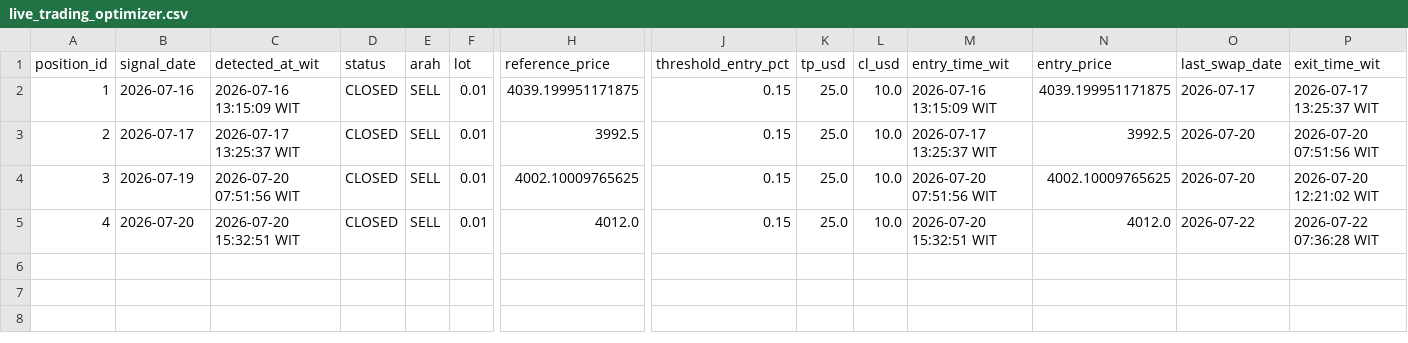
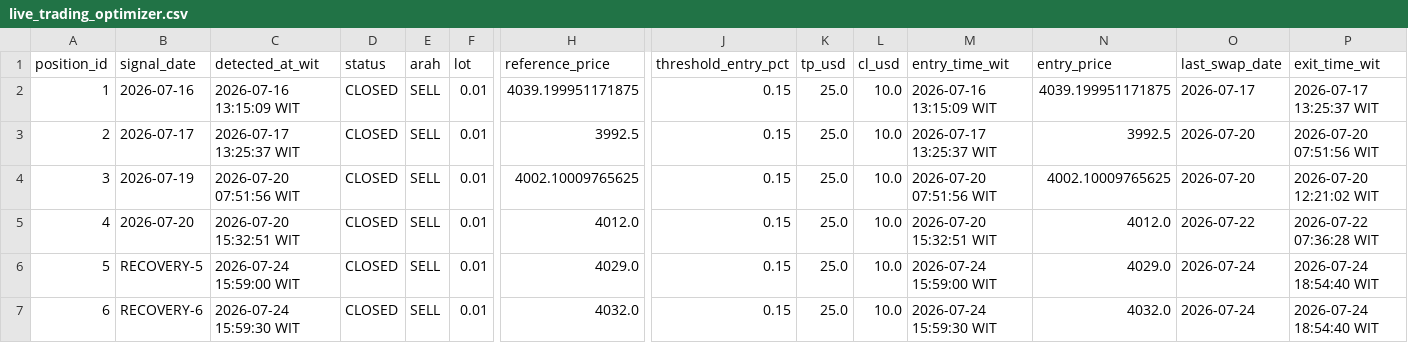
Before and after one commit to geraldinbatubara-cyber/Prediksi-XAU-USD, a CSV file: data/live_trading_optimizer.csv, drawn as a sheet; only a part is shown, gaps mark what is left out; rows hold the shown columns only; the diff names each change by its address in the sheet, - before the commit and + after, or states it on an @@ line.

```diff
--- a/data/live_trading_optimizer.csv
+++ b/data/live_trading_optimizer.csv
+row 6: 5 | RECOVERY-5 | 2026-07-24 15:59:00 WIT | CLOSED | SELL | 0.01 | 4029.0 | 0.15 | 25.0 | 10.0 | 2026-07-24 15:59:00 WIT | 4029.0 | 2026-07-24 | 2026-07-24 18:54:40 WIT
+row 7: 6 | RECOVERY-6 | 2026-07-24 15:59:30 WIT | CLOSED | SELL | 0.01 | 4032.0 | 0.15 | 25.0 | 10.0 | 2026-07-24 15:59:30 WIT | 4032.0 | 2026-07-24 | 2026-07-24 18:54:40 WIT
```
